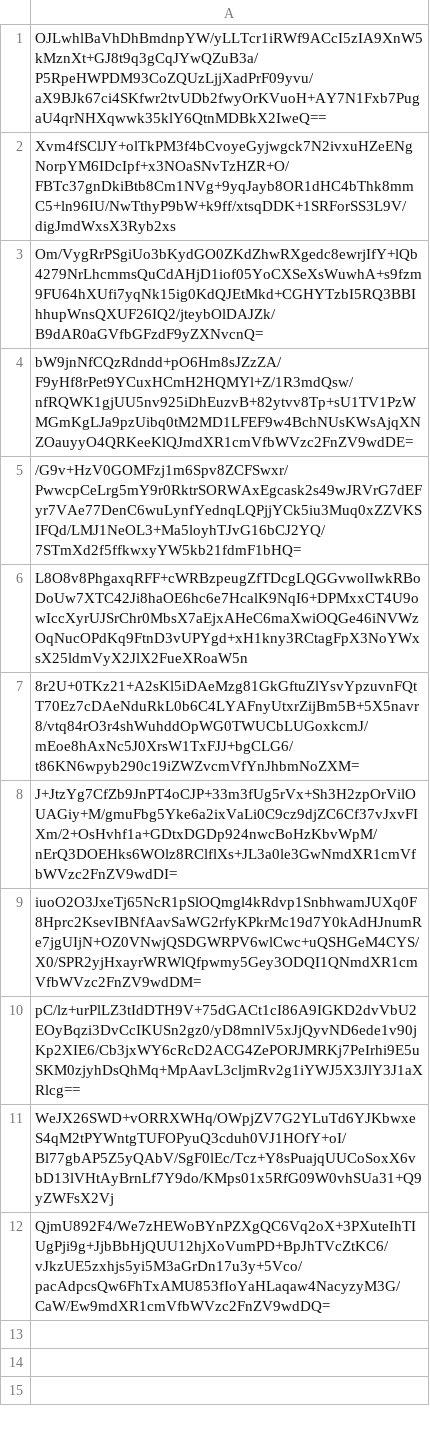
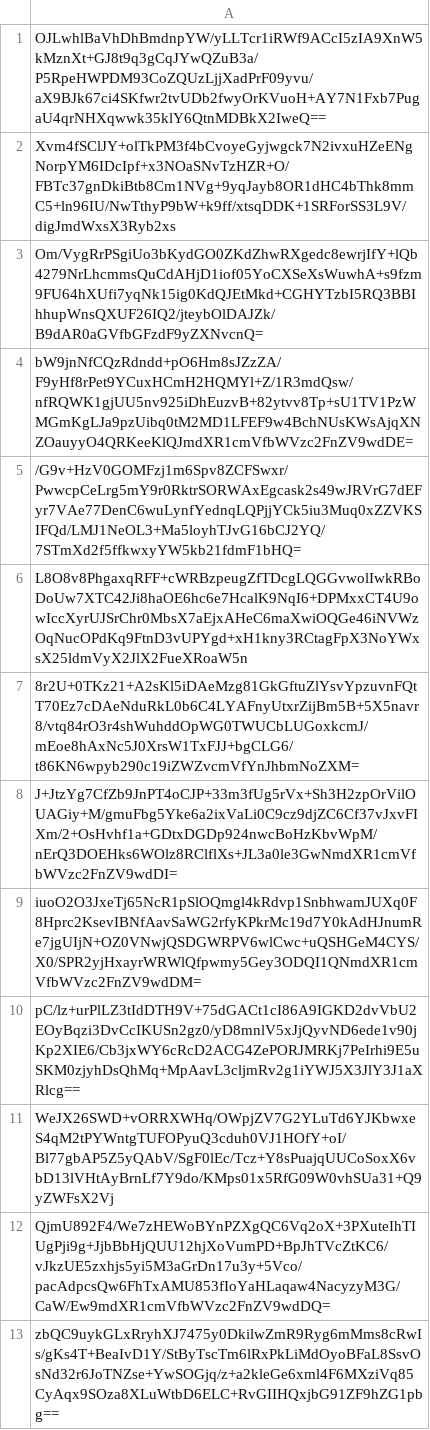
Before and after one commit to pwn2winctf/2019submissions, a CSV file: 1/f41/e321f7343a29ea60a3d36588b1ca5c7c1efde842397622a2af8b4a3cd44c/submissions.csv, drawn as a sheet; the diff names each change by its address in the sheet, - before the commit and + after, or states it on an @@ line.

Commit message:
Proof: found flag for cloud_admin

```diff
--- a/1/f41/e321f7343a29ea60a3d36588b1ca5c7c1efde842397622a2af8b4a3cd44c/submissions.csv
+++ b/1/f41/e321f7343a29ea60a3d36588b1ca5c7c1efde842397622a2af8b4a3cd44c/submissions.csv
+row 13: zbQC9uykGLxRryhXJ7475y0DkilwZmR9Ryg6mMms8cRwIs/gKs4T+BeaIvD1Y/StByTscTm6lRxPkLiMdOyoBFaL8SsvOsNd32r6JoTNZse+YwSOGjq/z+a2kleGe6xml4F6MXziVq85CyAqx9SOza8XLuWtbD6ELC+RvGIIHQxjbG91ZF9hZG1pbg==
```
